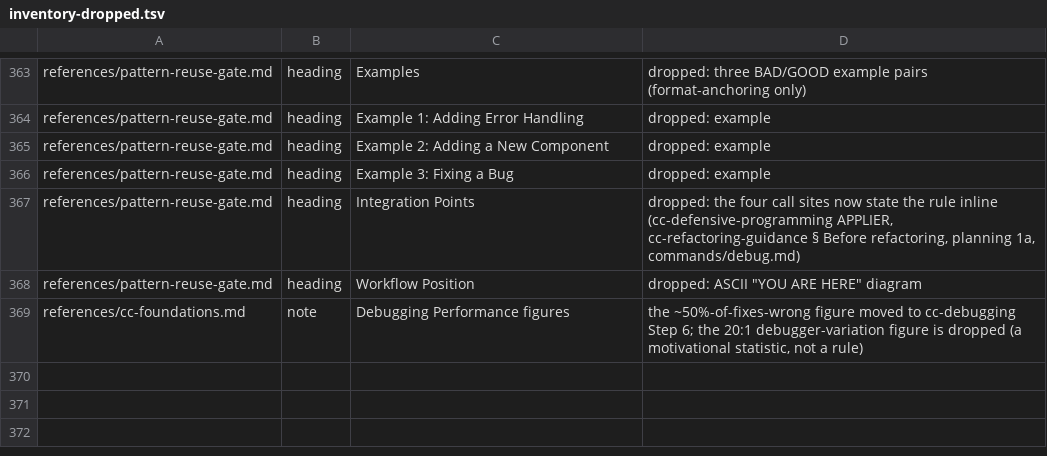
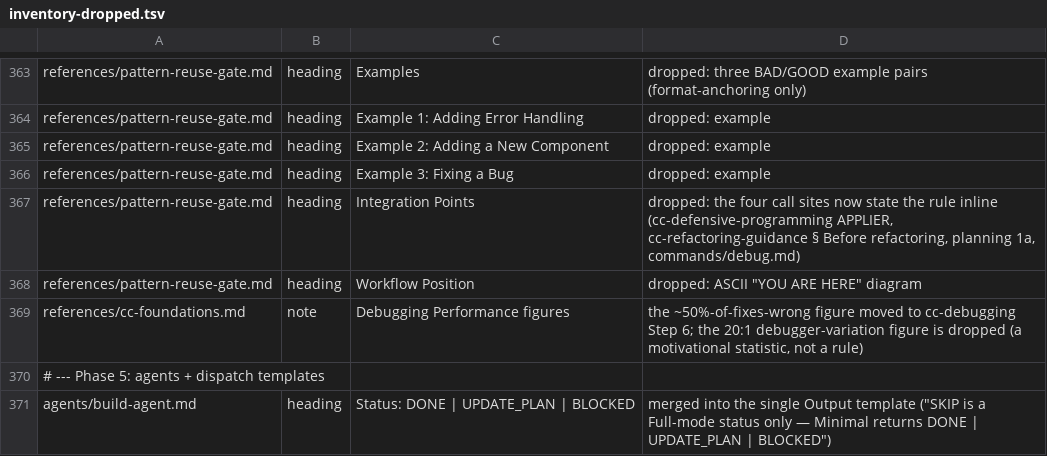
Before and after one commit to Bvenizelos/code-foundations, a TSV file: evals/inventory-dropped.tsv, drawn as a sheet; only a part is shown, gaps mark what is left out; the diff names each change by its address in the sheet, - before the commit and + after, or states it on an @@ line.

```diff
--- a/evals/inventory-dropped.tsv
+++ b/evals/inventory-dropped.tsv
+row 370: # --- Phase 5: agents + dispatch templates
+row 371: agents/build-agent.md | heading | Status: DONE | UPDATE_PLAN | BLOCKED | merged into the single Output template ("SKIP is a Full-mode status only — Minimal returns DONE | UPDATE_PLAN | BLOCKED")
```
Also changed, not shown: evals/rules-registry.tsv, 4 other files.
